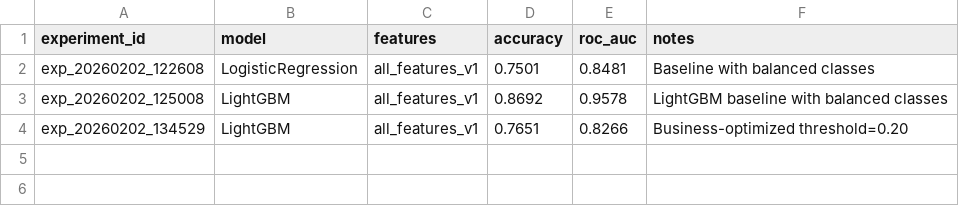
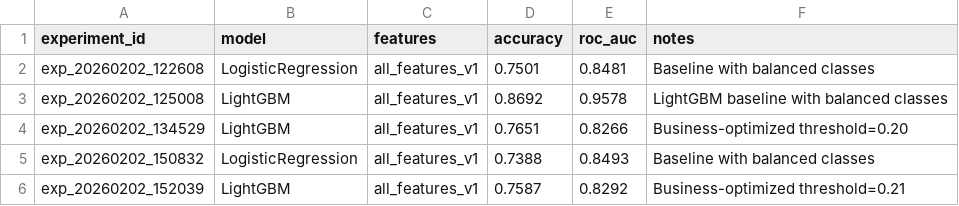
Before and after one commit to abdulrab787/customer-churn, a CSV file: experiments/experiment_log.csv, drawn as a sheet; the diff names each change by its address in the sheet, - before the commit and + after, or states it on an @@ line.

```diff
--- a/experiments/experiment_log.csv
+++ b/experiments/experiment_log.csv
+row 5: exp_20260202_150832 | LogisticRegression | all_features_v1 | 0.7388 | 0.8493 | Baseline with balanced classes
+row 6: exp_20260202_152039 | LightGBM | all_features_v1 | 0.7587 | 0.8292 | Business-optimized threshold=0.21
```
Also changed, not shown: 2 other files.
